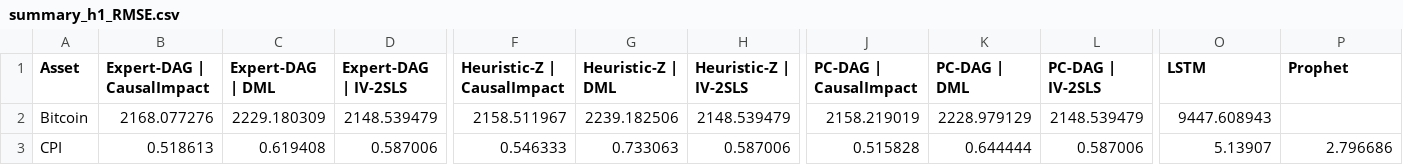
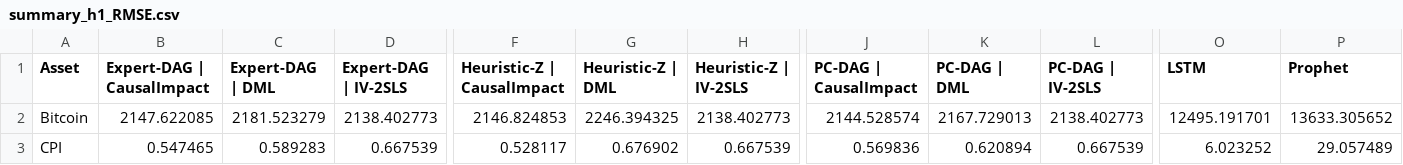
Before and after one commit to SofiaMakashova/ITMO_VKR, a CSV file: results/summary_h1_RMSE.csv, drawn as a sheet; only a part is shown, gaps mark what is left out; the diff covers the shown part only; the diff names each change by its address in the sheet, - before the commit and + after, or states it on an @@ line.

```diff
--- a/results/summary_h1_RMSE.csv
+++ b/results/summary_h1_RMSE.csv
-B2 (Expert-DAG | CausalImpact): 2168.077276
+B2 (Expert-DAG | CausalImpact): 2147.622085
-C2 (Expert-DAG | DML): 2229.180309
+C2 (Expert-DAG | DML): 2181.523279
-D2 (Expert-DAG | IV-2SLS): 2148.539479
+D2 (Expert-DAG | IV-2SLS): 2138.402773
-F2 (Heuristic-Z | CausalImpact): 2158.511967
+F2 (Heuristic-Z | CausalImpact): 2146.824853
-G2 (Heuristic-Z | DML): 2239.182506
+G2 (Heuristic-Z | DML): 2246.394325
-H2 (Heuristic-Z | IV-2SLS): 2148.539479
+H2 (Heuristic-Z | IV-2SLS): 2138.402773
-J2 (PC-DAG | CausalImpact): 2158.219019
+J2 (PC-DAG | CausalImpact): 2144.528574
-K2 (PC-DAG | DML): 2228.979129
+K2 (PC-DAG | DML): 2167.729013
-L2 (PC-DAG | IV-2SLS): 2148.539479
+L2 (PC-DAG | IV-2SLS): 2138.402773
-O2 (LSTM): 9447.608943
+O2 (LSTM): 12495.191701
-P2 (Prophet): (empty)
+P2 (Prophet): 13633.305652
-B3 (Expert-DAG | CausalImpact): 0.518613
+B3 (Expert-DAG | CausalImpact): 0.547465
-C3 (Expert-DAG | DML): 0.619408
+C3 (Expert-DAG | DML): 0.589283
-D3 (Expert-DAG | IV-2SLS): 0.587006
+D3 (Expert-DAG | IV-2SLS): 0.667539
-F3 (Heuristic-Z | CausalImpact): 0.546333
+F3 (Heuristic-Z | CausalImpact): 0.528117
-G3 (Heuristic-Z | DML): 0.733063
+G3 (Heuristic-Z | DML): 0.676902
-H3 (Heuristic-Z | IV-2SLS): 0.587006
+H3 (Heuristic-Z | IV-2SLS): 0.667539
-J3 (PC-DAG | CausalImpact): 0.515828
+J3 (PC-DAG | CausalImpact): 0.569836
-K3 (PC-DAG | DML): 0.644444
+K3 (PC-DAG | DML): 0.620894
-L3 (PC-DAG | IV-2SLS): 0.587006
+L3 (PC-DAG | IV-2SLS): 0.667539
-O3 (LSTM): 5.13907
+O3 (LSTM): 6.023252
-P3 (Prophet): 2.796686
+P3 (Prophet): 29.057489
```
Also changed, not shown: 99 edited cells elsewhere in this file, results/dag_comparison.csv, results/full_comparison.csv, 35 other files.
